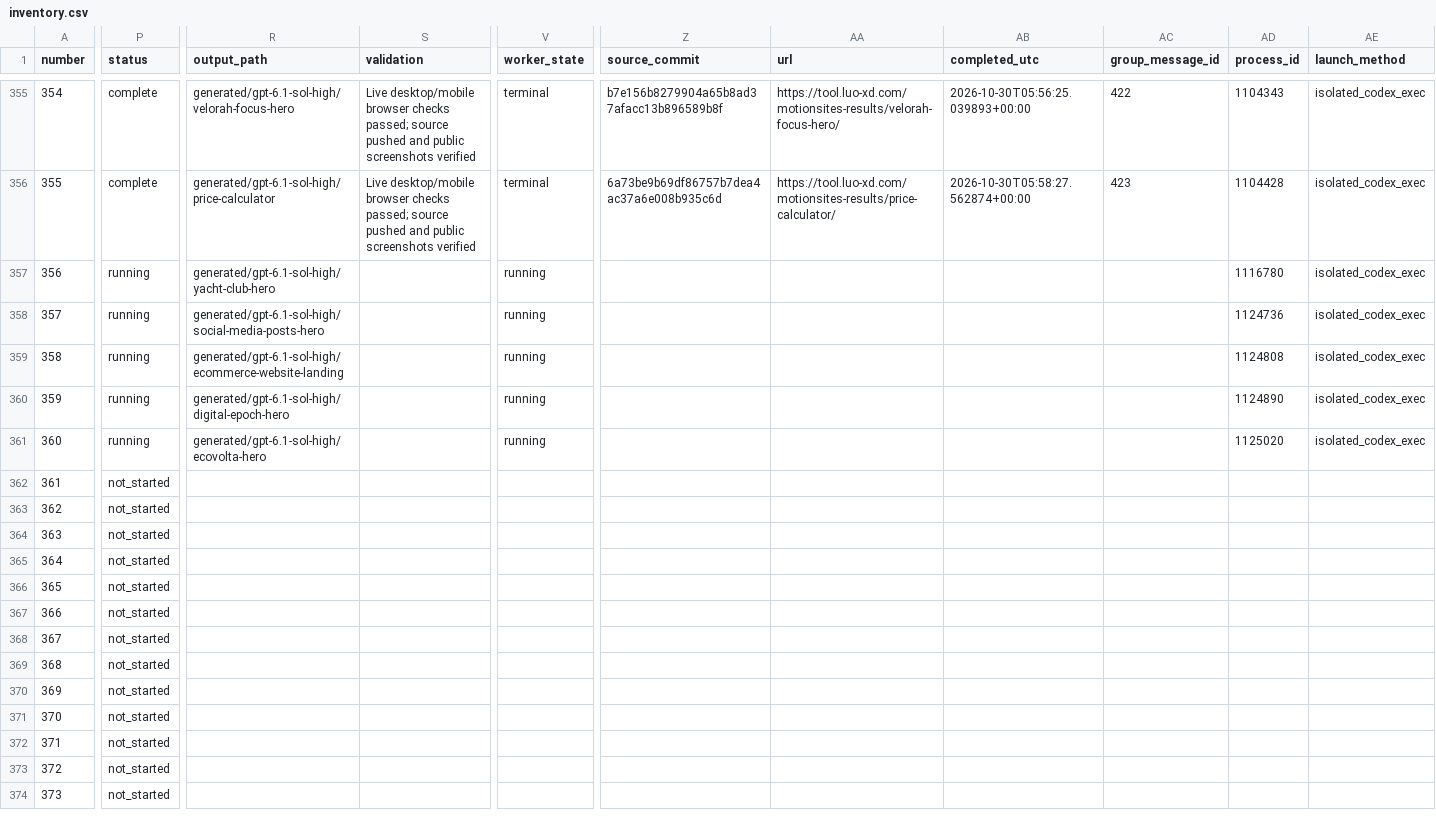
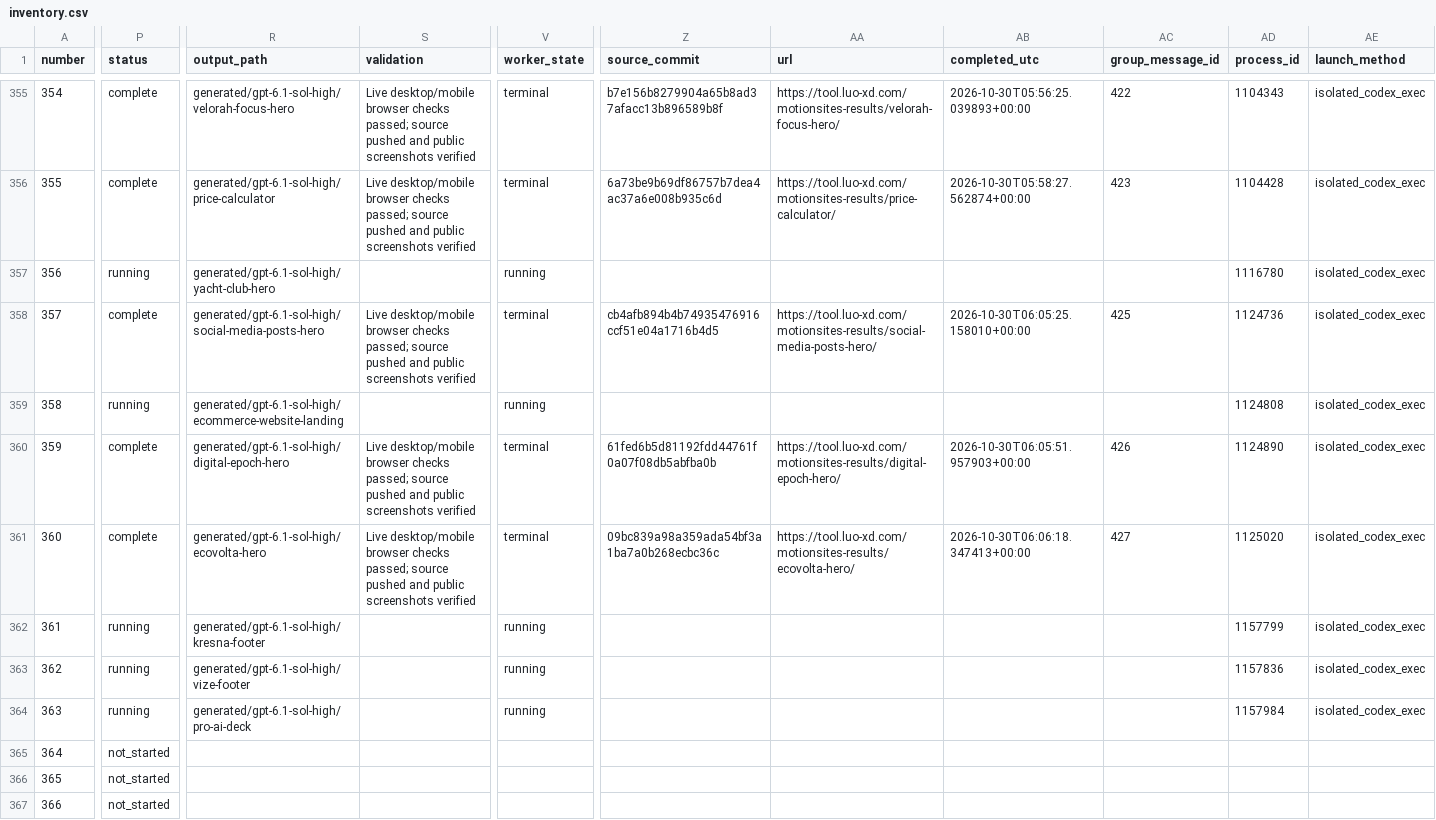
Before and after one commit to radish40/MotionSites, a CSV file: docs/gpt-6.1-sol-high/inventory.csv, drawn as a sheet; only a part is shown, gaps mark what is left out; the shorter side is filled out with more unchanged rows; the diff covers the shown part only; the diff names each change by its address in the sheet, - before the commit and + after, or states it on an @@ line.

```diff
--- a/docs/gpt-6.1-sol-high/inventory.csv
+++ b/docs/gpt-6.1-sol-high/inventory.csv
-P358 (status): running
+P358 (status): complete
-S358 (validation): (empty)
+S358 (validation): Live desktop/mobile browser checks passed; source pushed and public screenshots verified
-V358 (worker_state): running
+V358 (worker_state): terminal
-Z358 (source_commit): (empty)
+Z358 (source_commit): cb4afb894b4b74935476916ccf51e04a1716b4d5
-AA358 (url): (empty)
+AA358 (url): https://tool.luo-xd.com/motionsites-results/social-media-posts-hero/
-AB358 (completed_utc): (empty)
+AB358 (completed_utc): 2026-10-30T06:05:25.158010+00:00
-AC358 (group_message_id): (empty)
+AC358 (group_message_id): 425
-P360:P361 (status): running
+P360:P361 (status): complete
-S360:S361 (validation): (empty)
+S360:S361 (validation): Live desktop/mobile browser checks passed; source pushed and public screenshots verified
-V360:V361 (worker_state): running
+V360:V361 (worker_state): terminal
-Z360 (source_commit): (empty)
+Z360 (source_commit): 61fed6b5d81192fdd44761f0a07f08db5abfba0b
-AA360 (url): (empty)
+AA360 (url): https://tool.luo-xd.com/motionsites-results/digital-epoch-hero/
-AB360 (completed_utc): (empty)
+AB360 (completed_utc): 2026-10-30T06:05:51.957903+00:00
-AC360 (group_message_id): (empty)
+AC360 (group_message_id): 426
-Z361 (source_commit): (empty)
+Z361 (source_commit): 09bc839a98a359ada54bf3a1ba7a0b268ecbc36c
-AA361 (url): (empty)
+AA361 (url): https://tool.luo-xd.com/motionsites-results/ecovolta-hero/
-AB361 (completed_utc): (empty)
+AB361 (completed_utc): 2026-10-30T06:06:18.347413+00:00
-AC361 (group_message_id): (empty)
+AC361 (group_message_id): 427
-P362:P364 (status): not_started
+P362:P364 (status): running
-R362 (output_path): (empty)
+R362 (output_path): generated/gpt-6.1-sol-high/kresna-footer
-V362:V364 (worker_state): (empty)
+V362:V364 (worker_state): running
-AD362 (process_id): (empty)
+AD362 (process_id): 1157799
-AE362:AE364 (launch_method): (empty)
+AE362:AE364 (launch_method): isolated_codex_exec
-R363 (output_path): (empty)
+R363 (output_path): generated/gpt-6.1-sol-high/vize-footer
-AD363 (process_id): (empty)
+AD363 (process_id): 1157836
-R364 (output_path): (empty)
+R364 (output_path): generated/gpt-6.1-sol-high/pro-ai-deck
-AD364 (process_id): (empty)
+AD364 (process_id): 1157984
```
Also changed, not shown: 3 edited cells elsewhere in this file, 6 other files.
